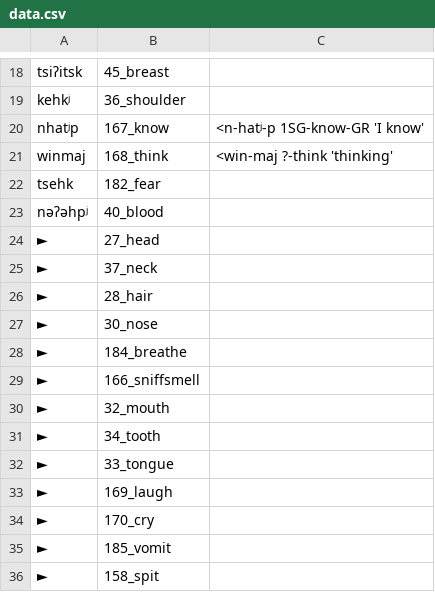
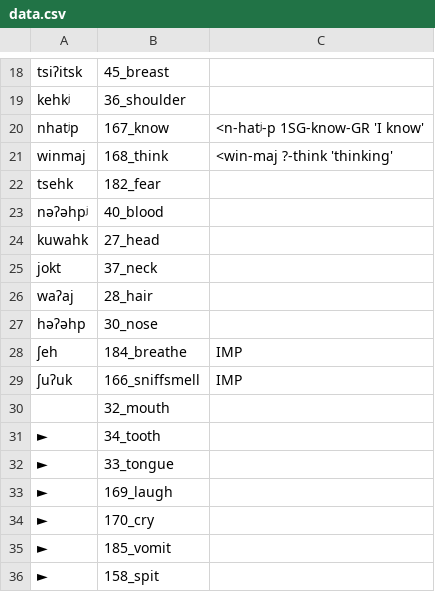
Before and after one commit to lexibank/mixezoqueanvoices, a CSV file: raw/data/Tepantlali/data.csv, drawn as a sheet; only a part is shown, gaps mark what is left out.

Commit message:
Update data.csv

```diff
--- a/raw/data/Tepantlali/data.csv
+++ b/raw/data/Tepantlali/data.csv
@@ -23,9 +23,9 @@ tsehk,182_fear,
 nəʔəhpʲ,40_blood,
-►,27_head,
-►,37_neck,
-►,28_hair,
-►,30_nose,
-►,184_breathe,
-►,166_sniffsmell,
-►,32_mouth,
+kuwahk,27_head,
+jokt,37_neck,
+waʔaj,28_hair,
+həʔəhp,30_nose,
+ʃeh,184_breathe,IMP
+ʃuʔuk,166_sniffsmell,IMP
+,32_mouth,
 ►,34_tooth,
```
